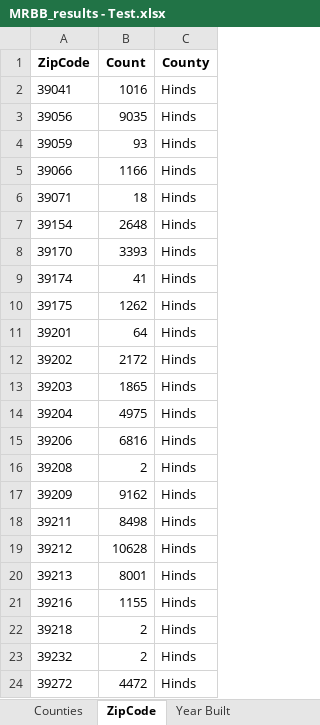
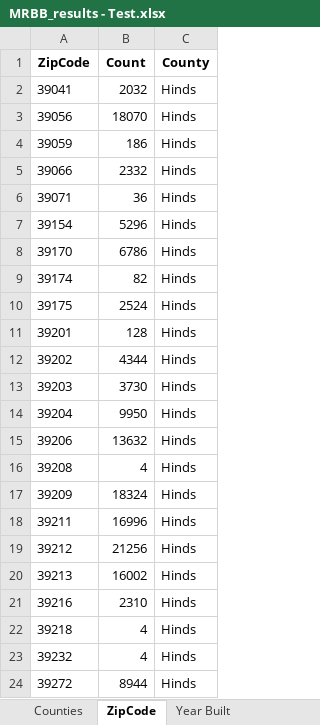
Before and after one commit to ignacioaraya1995/Reverse-Buybox-Tool, an Excel workbook: output/MRBB_results - Test.xlsx, sheet ZipCode, drawn as a sheet; values as stored, in another font and other column widths than the file's, no borders; the diff names each change by its address in the sheet, - before the commit and + after, or states it on an @@ line.

```diff
--- a/output/MRBB_results - Test.xlsx (sheet ZipCode)
+++ b/output/MRBB_results - Test.xlsx (sheet ZipCode)
-B2 (Count): 1016
+B2 (Count): 2032
-B3 (Count): 9035
+B3 (Count): 18070
-B4 (Count): 93
+B4 (Count): 186
-B5 (Count): 1166
+B5 (Count): 2332
-B6 (Count): 18
+B6 (Count): 36
-B7 (Count): 2648
+B7 (Count): 5296
-B8 (Count): 3393
+B8 (Count): 6786
-B9 (Count): 41
+B9 (Count): 82
-B10 (Count): 1262
+B10 (Count): 2524
-B11 (Count): 64
+B11 (Count): 128
-B12 (Count): 2172
+B12 (Count): 4344
-B13 (Count): 1865
+B13 (Count): 3730
-B14 (Count): 4975
+B14 (Count): 9950
-B15 (Count): 6816
+B15 (Count): 13632
-B16 (Count): 2
+B16 (Count): 4
-B17 (Count): 9162
+B17 (Count): 18324
-B18 (Count): 8498
+B18 (Count): 16996
-B19 (Count): 10628
+B19 (Count): 21256
-B20 (Count): 8001
+B20 (Count): 16002
-B21 (Count): 1155
+B21 (Count): 2310
-B22:B23 (Count): 2
+B22:B23 (Count): 4
-B24 (Count): 4472
+B24 (Count): 8944
```
Also changed, not shown: sheet Market, sheet Total Value, sheet Year Built, sheet Living Area, sheet Lot Size, sheet Counties, 2 other files.
